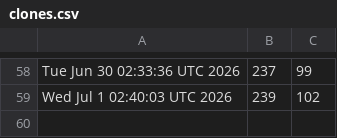
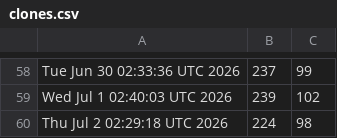
Before and after one commit to akshat-chaturvedi/CATCH, a CSV file: clones.csv, drawn as a sheet; only a part is shown, gaps mark what is left out; the diff names each change by its address in the sheet, - before the commit and + after, or states it on an @@ line.

```diff
--- a/clones.csv
+++ b/clones.csv
+row 60: Thu Jul 2 02:29:18 UTC 2026 | 224 | 98
```
Also changed, not shown: views.csv.
